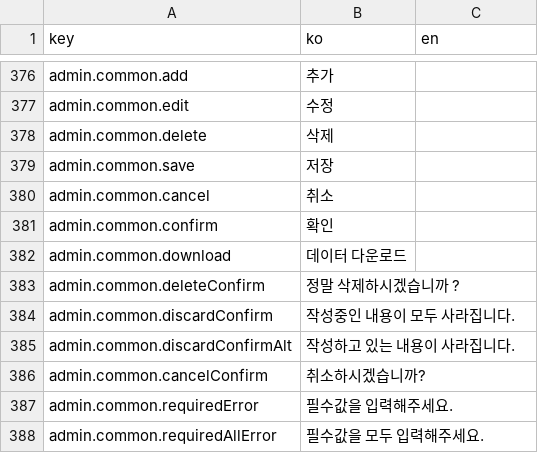
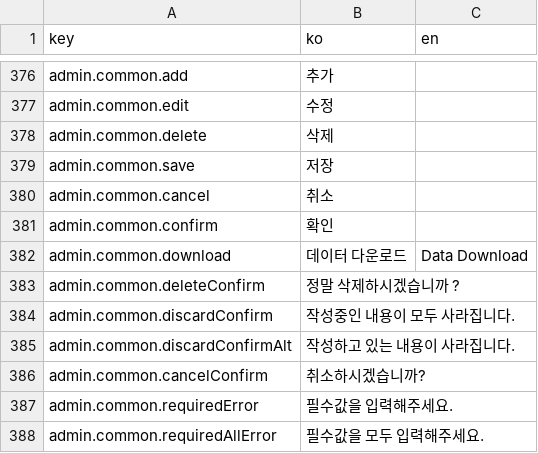
Before and after one commit to UPbrella/UPbrella_front, a CSV file: translations.csv, drawn as a sheet; only a part is shown, gaps mark what is left out.

```diff
--- a/translations.csv
+++ b/translations.csv
@@ -381,3 +381,3 @@ admin.common.cancel,취소,
 admin.common.confirm,확인,
-admin.common.download,데이터 다운로드,
+admin.common.download,데이터 다운로드,Data Download
 admin.common.deleteConfirm,정말 삭제하시겠습니까 ?,
```
Also changed, not shown: 1 other file.
